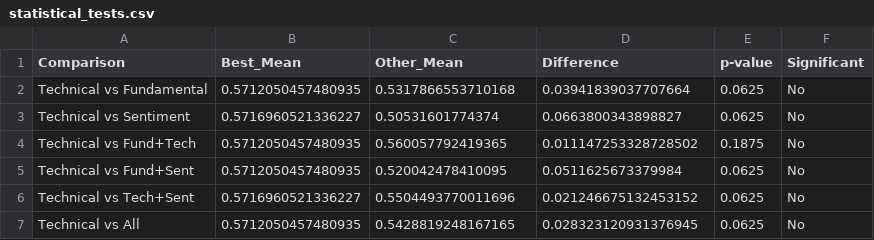
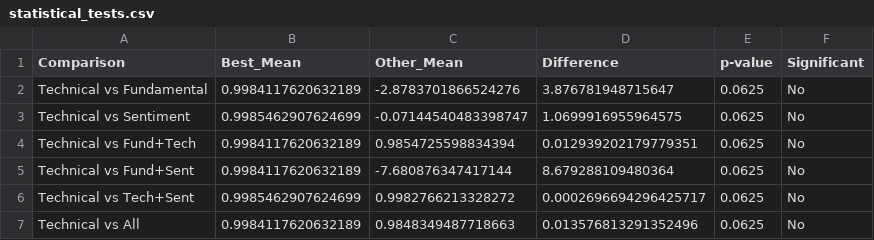
Before and after one commit to habuibui/mlp_finance_vn100, a CSV file: statistical_tests.csv, drawn as a sheet.

```diff
--- a/statistical_tests.csv
+++ b/statistical_tests.csv
@@ -1,7 +1,7 @@
 Comparison,Best_Mean,Other_Mean,Difference,p-value,Significant
-Technical vs Fundamental,0.5712050457480935,0.5317866553710168,0.03941839037707664,0.0625,No
-Technical vs Sentiment,0.5716960521336227,0.50531601774374,0.0663800343898827,0.0625,No
-Technical vs Fund+Tech,0.5712050457480935,0.560057792419365,0.011147253328728502,0.1875,No
-Technical vs Fund+Sent,0.5712050457480935,0.520042478410095,0.0511625673379984,0.0625,No
-Technical vs Tech+Sent,0.5716960521336227,0.5504493770011696,0.021246675132453152,0.0625,No
-Technical vs All,0.5712050457480935,0.5428819248167165,0.028323120931376945,0.0625,No
+Technical vs Fundamental,0.9984117620632189,-2.8783701866524276,3.876781948715647,0.0625,No
+Technical vs Sentiment,0.9985462907624699,-0.07144540483398747,1.0699916955964575,0.0625,No
+Technical vs Fund+Tech,0.9984117620632189,0.9854725598834394,0.012939202179779351,0.0625,No
+Technical vs Fund+Sent,0.9984117620632189,-7.680876347417144,8.679288109480364,0.0625,No
+Technical vs Tech+Sent,0.9985462907624699,0.9982766213328272,0.0002696694296425717,0.0625,No
+Technical vs All,0.9984117620632189,0.9848349487718663,0.013576813291352496,0.0625,No
```
Also changed, not shown: feature_combination_analysis.csv, model_results.csv, 34 other files.
